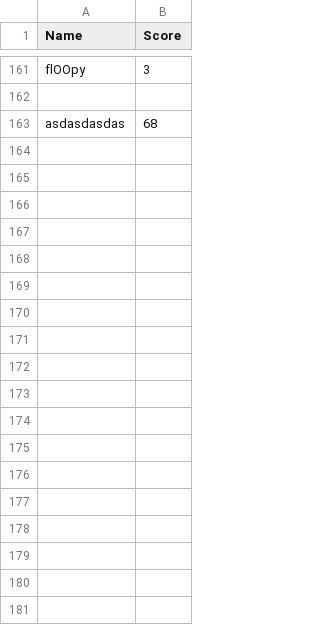
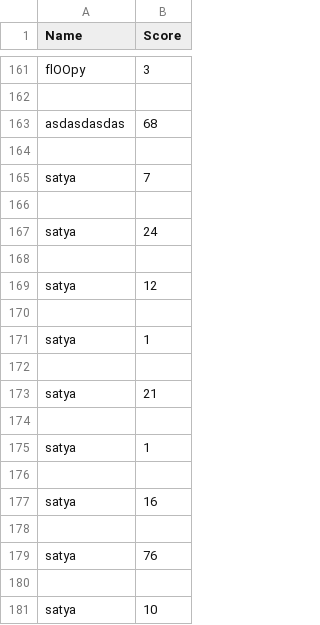
Before and after one commit to mustardian/FloopyBirb, a CSV file: Files/Leaderboard.csv, drawn as a sheet; only a part is shown, gaps mark what is left out.

```diff
--- a/Files/Leaderboard.csv
+++ b/Files/Leaderboard.csv
@@ -163 +163,19 @@ flOOpy,3
 asdasdasdas,68
+
+satya,7
+
+satya,24
+
+satya,12
+
+satya,1
+
+satya,21
+
+satya,1
+
+satya,16
+
+satya,76
+
+satya,10
```
